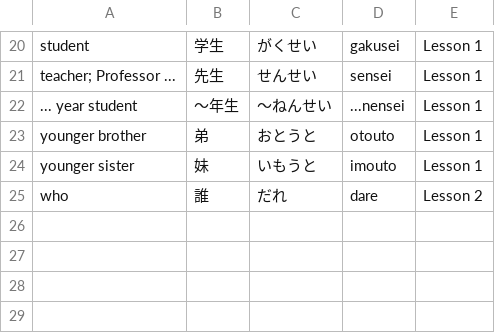
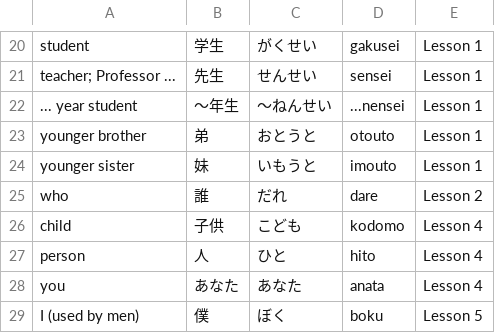
Before and after one commit to MugenAttack/JapaneseStudyHTML, a CSV file: VocabLists/people.csv, drawn as a sheet; only a part is shown, gaps mark what is left out.

```diff
--- a/VocabLists/people.csv
+++ b/VocabLists/people.csv
@@ -25 +25,5 @@ younger sister,妹,いもうと,imouto,Lesson 1
 who,誰,だれ,dare,Lesson 2
+child,子供,こども,kodomo,Lesson 4
+person,人,ひと,hito,Lesson 4
+you,あなた,あなた,anata,Lesson 4
+I (used by men),僕,ぼく,boku,Lesson 5
```
Also changed, not shown: VocabLists/objects.csv, VocabLists/othersbackup.csv, 7 other files.
